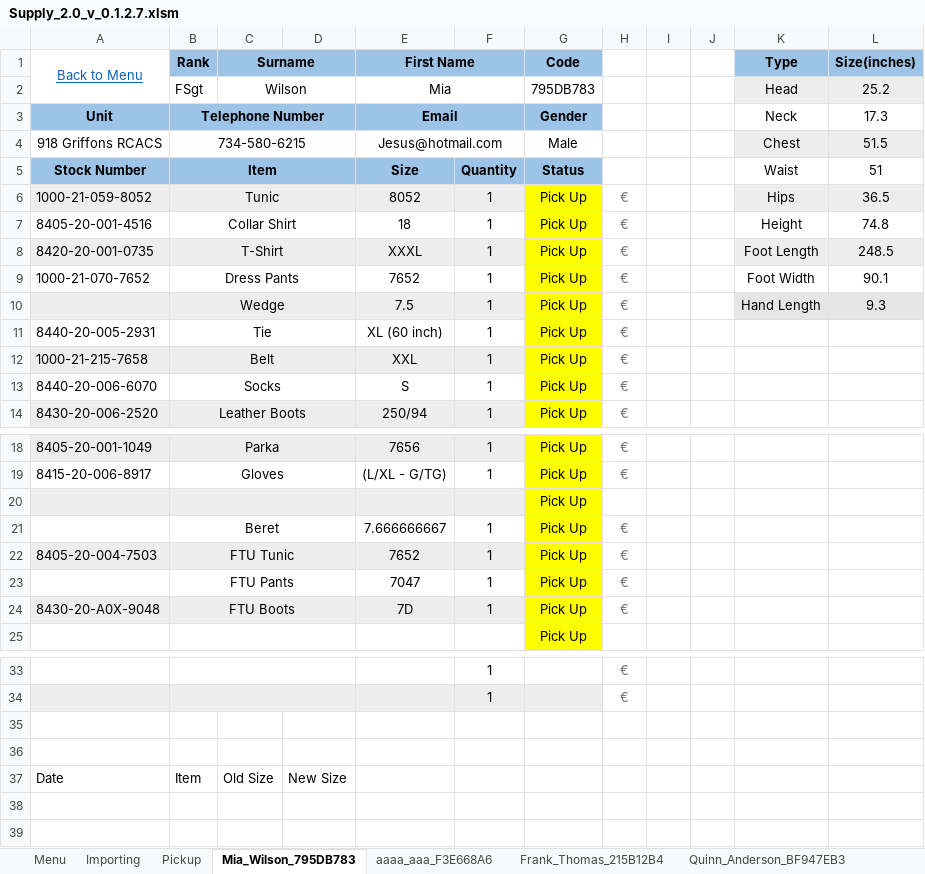
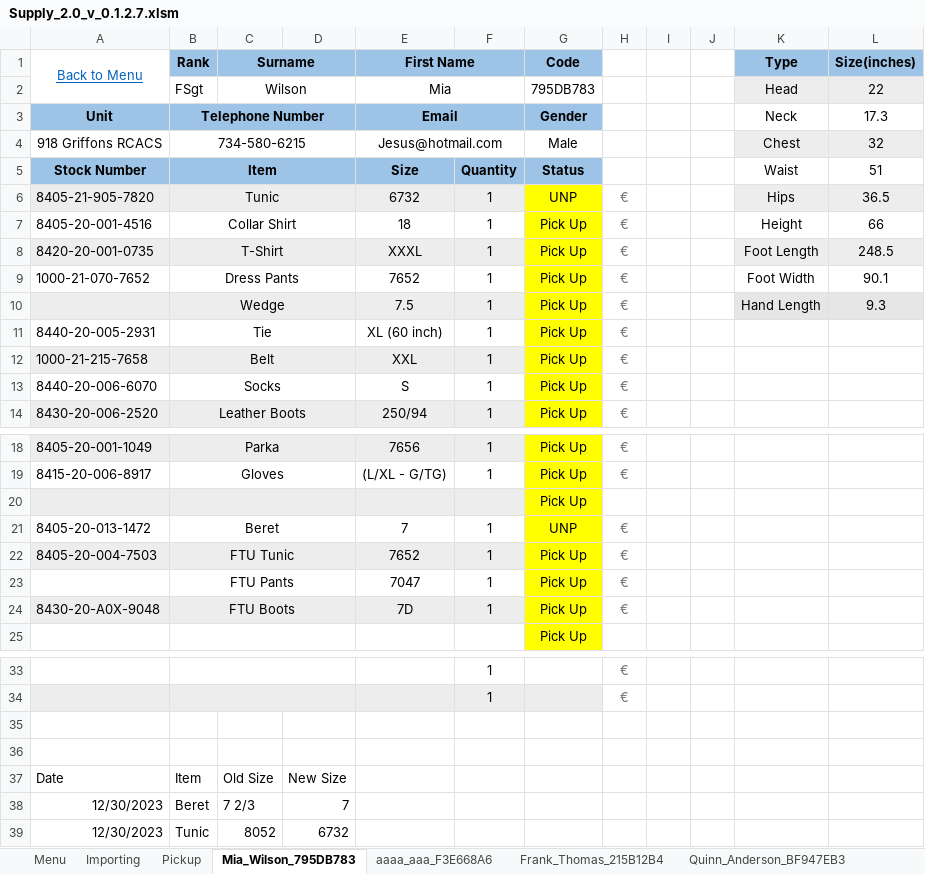
Before and after one commit to C20H12/SupplyExcel, an Excel workbook: Supply_2.0_v_0.1.2.7.xlsm, sheet Mia_Wilson_795DB783, drawn as a sheet; only a part is shown, gaps mark what is left out; values as stored, in another font and other column widths than the file's, no borders; charts and pictures and conditional formats and table styles not drawn; the diff names each change by its address in the sheet, - before the commit and + after, or states it on an @@ line.

```diff
--- a/Supply_2.0_v_0.1.2.7.xlsm (sheet Mia_Wilson_795DB783)
+++ b/Supply_2.0_v_0.1.2.7.xlsm (sheet Mia_Wilson_795DB783)
-L2 (Size(inches)): 25.2
+L2 (Size(inches)): 22
-L4 (Size(inches)): 51.5
+L4 (Size(inches)): 32
-A6 (Back to Menu): 1000-21-059-8052
+A6 (Back to Menu): 8405-21-905-7820
-E6 (First Name): 8052
+E6 (First Name): 6732
-G6 (Code): Pick Up
+G6 (Code): UNP
-L7 (Size(inches)): 74.8
+L7 (Size(inches)): 66
-A21 (Back to Menu): (empty)
+A21 (Back to Menu): 8405-20-013-1472
-E21 (First Name): 7.666666667
+E21 (First Name): 7
-G21 (Code): Pick Up
+G21 (Code): UNP
+row 38: 12/30/2023 | Beret | 7 2/3 | 7
+row 39: 12/30/2023 | Tunic | 8052 | 6732
```
Also changed, not shown: sheet Menu, sheet Quinn_Anderson_BF947EB3, other sheet tabs, charts or pictures, Supply_Physical_Inventory.xlsm, 9 other files.
